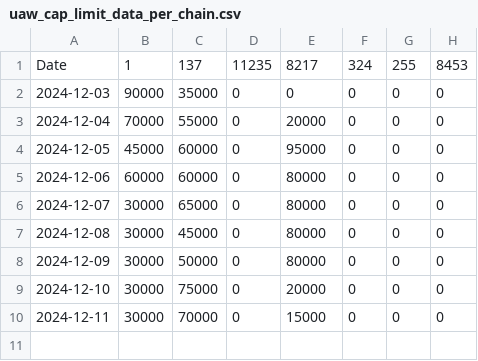
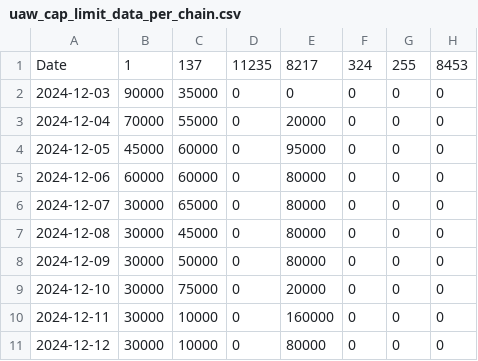
Before and after one commit to kgen-protocol/static_values, a CSV file: uaw_cap_limit_data_per_chain.csv, drawn as a sheet.

Commit message:
Update uaw_cap_limit_data_per_chain.csv
Made Poly less and Klaytn in increased

```diff
--- a/uaw_cap_limit_data_per_chain.csv
+++ b/uaw_cap_limit_data_per_chain.csv
@@ -9,2 +9,3 @@ Date,1,137,11235,8217,324,255,8453
 2024-12-10, 30000,75000,0,20000,0,0,0
-2024-12-11, 30000,70000,0,15000,0,0,0
+2024-12-11, 30000,10000,0,160000,0,0,0
+2024-12-12, 30000,10000,0,80000,0,0,0
```
